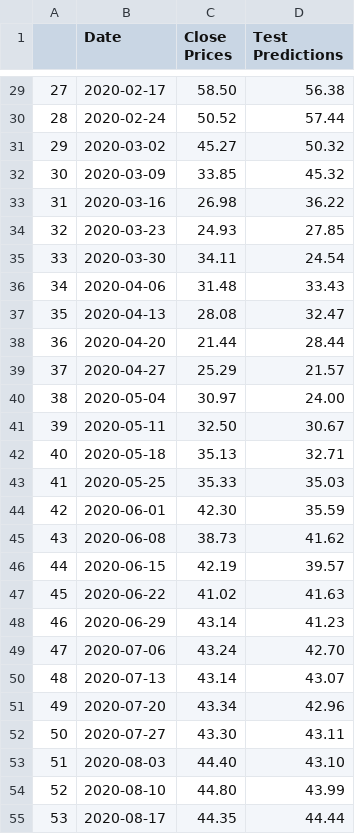
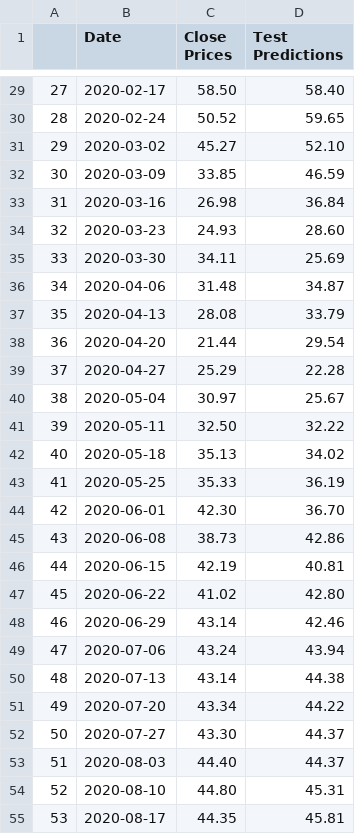
Before and after one commit to janrswong/testingthesis, a CSV file: CSVPREDICTIONS_LSTM_80.0.csv, drawn as a sheet; only a part is shown, gaps mark what is left out; the diff covers the shown part only.

```diff
--- a/CSVPREDICTIONS_LSTM_80.0.csv
+++ b/CSVPREDICTIONS_LSTM_80.0.csv
@@ -29,27 +29,27 @@
-27,2020-02-17,58.50,56.38
-28,2020-02-24,50.52,57.44
-29,2020-03-02,45.27,50.32
-30,2020-03-09,33.85,45.32
-31,2020-03-16,26.98,36.22
-32,2020-03-23,24.93,27.85
-33,2020-03-30,34.11,24.54
-34,2020-04-06,31.48,33.43
-35,2020-04-13,28.08,32.47
-36,2020-04-20,21.44,28.44
-37,2020-04-27,25.29,21.57
-38,2020-05-04,30.97,24.00
-39,2020-05-11,32.50,30.67
-40,2020-05-18,35.13,32.71
-41,2020-05-25,35.33,35.03
-42,2020-06-01,42.30,35.59
-43,2020-06-08,38.73,41.62
-44,2020-06-15,42.19,39.57
-45,2020-06-22,41.02,41.63
-46,2020-06-29,43.14,41.23
-47,2020-07-06,43.24,42.70
-48,2020-07-13,43.14,43.07
-49,2020-07-20,43.34,42.96
-50,2020-07-27,43.30,43.11
-51,2020-08-03,44.40,43.10
-52,2020-08-10,44.80,43.99
-53,2020-08-17,44.35,44.44
+27,2020-02-17,58.50,58.40
+28,2020-02-24,50.52,59.65
+29,2020-03-02,45.27,52.10
+30,2020-03-09,33.85,46.59
+31,2020-03-16,26.98,36.84
+32,2020-03-23,24.93,28.60
+33,2020-03-30,34.11,25.69
+34,2020-04-06,31.48,34.87
+35,2020-04-13,28.08,33.79
+36,2020-04-20,21.44,29.54
+37,2020-04-27,25.29,22.28
+38,2020-05-04,30.97,25.67
+39,2020-05-11,32.50,32.22
+40,2020-05-18,35.13,34.02
+41,2020-05-25,35.33,36.19
+42,2020-06-01,42.30,36.70
+43,2020-06-08,38.73,42.86
+44,2020-06-15,42.19,40.81
+45,2020-06-22,41.02,42.80
+46,2020-06-29,43.14,42.46
+47,2020-07-06,43.24,43.94
+48,2020-07-13,43.14,44.38
+49,2020-07-20,43.34,44.22
+50,2020-07-27,43.30,44.37
+51,2020-08-03,44.40,44.37
+52,2020-08-10,44.80,45.31
+53,2020-08-17,44.35,45.81
```
Also changed, not shown: 129 edited cells elsewhere in this file, 1 other file.
